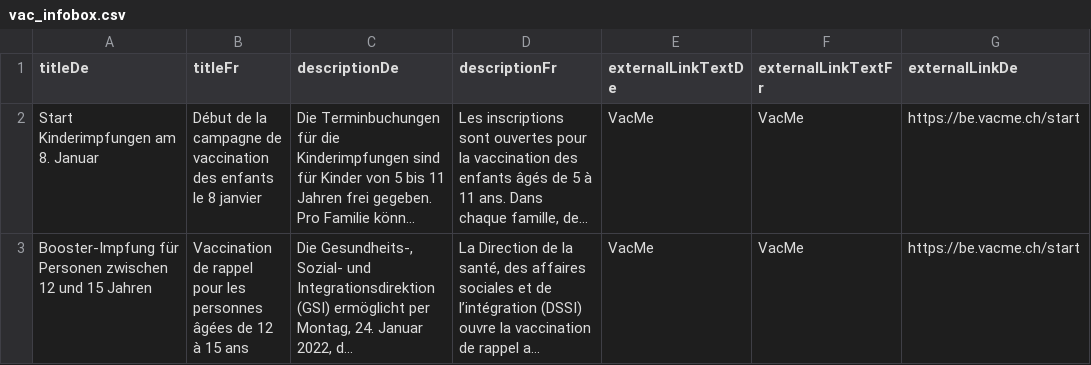
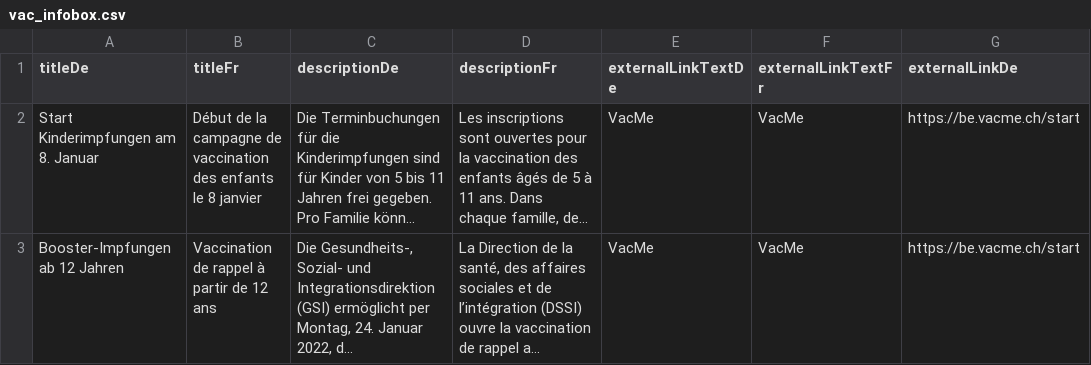
Before and after one commit to openDataBE/VacOffer, a CSV file: vac_infobox.csv, drawn as a sheet; only a part is shown; long unchanged cells end in …; the diff names each change by its address in the sheet, - before the commit and + after, or states it on an @@ line.

Commit message:
Update vac_infobox.csv

```diff
--- a/vac_infobox.csv
+++ b/vac_infobox.csv
-A3 (titleDe): Booster-Impfung für Personen zwischen 12 und 15 Jahren
+A3 (titleDe): Booster-Impfungen ab 12 Jahren
-B3 (titleFr): …de rappel pour les personnes âgées de 12 à 15 ans
+B3 (titleFr): …de rappel à partir de 12 ans
```
